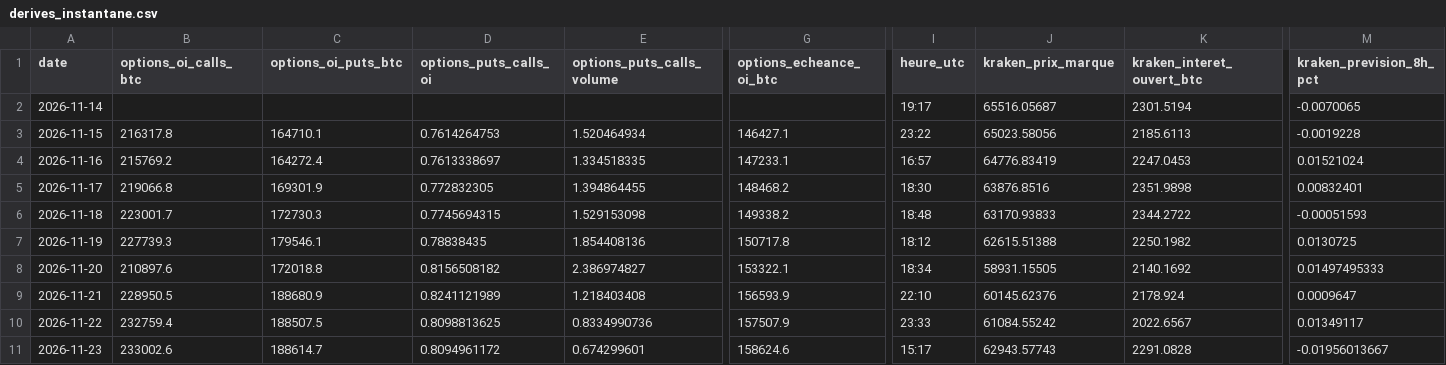
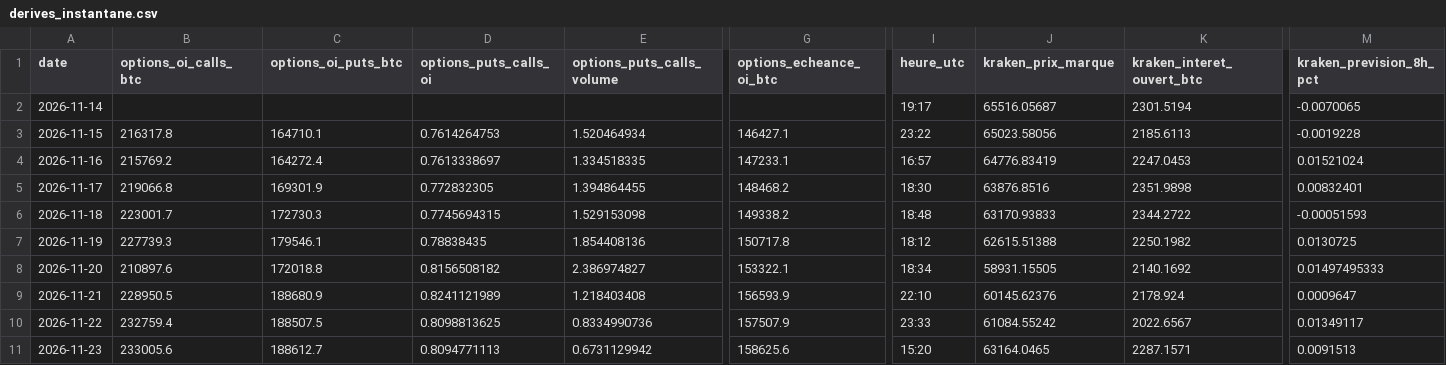
Before and after one commit to valentexi/btc-data, a CSV file: data/derives_instantane.csv, drawn as a sheet; only a part is shown, gaps mark what is left out; the diff covers the shown part only; the diff names each change by its address in the sheet, - before the commit and + after, or states it on an @@ line.

```diff
--- a/data/derives_instantane.csv
+++ b/data/derives_instantane.csv
-B11 (options_oi_calls_btc): 233002.6
+B11 (options_oi_calls_btc): 233005.6
-C11 (options_oi_puts_btc): 188614.7
+C11 (options_oi_puts_btc): 188612.7
-D11 (options_puts_calls_oi): 0.8094961172
+D11 (options_puts_calls_oi): 0.8094771113
-E11 (options_puts_calls_volume): 0.674299601
+E11 (options_puts_calls_volume): 0.6731129942
-G11 (options_echeance_oi_btc): 158624.6
+G11 (options_echeance_oi_btc): 158625.6
-I11 (heure_utc): 15:17
+I11 (heure_utc): 15:20
-J11 (kraken_prix_marque): 62943.57743
+J11 (kraken_prix_marque): 63164.0465
-K11 (kraken_interet_ouvert_btc): 2291.0828
+K11 (kraken_interet_ouvert_btc): 2287.1571
-M11 (kraken_prevision_8h_pct): -0.01956013667
+M11 (kraken_prevision_8h_pct): 0.0091513
```
Also changed, not shown: 2 edited cells elsewhere in this file, papier/registre.csv, papier/resultats.csv, 4 other files.
